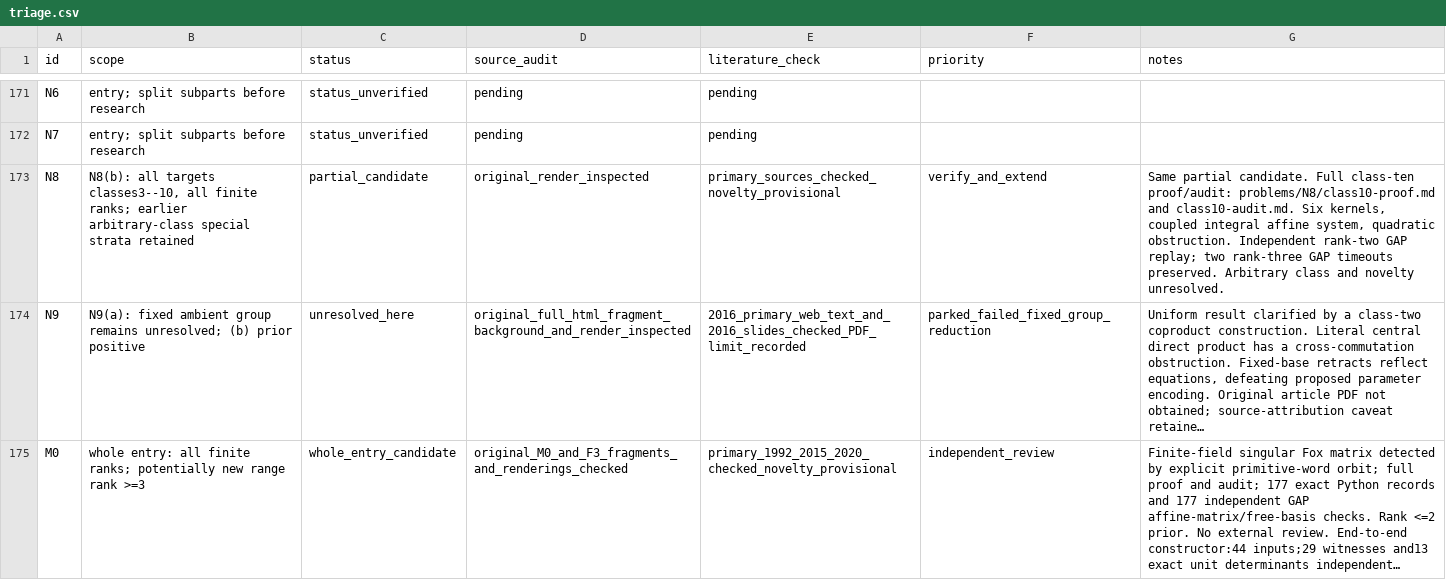
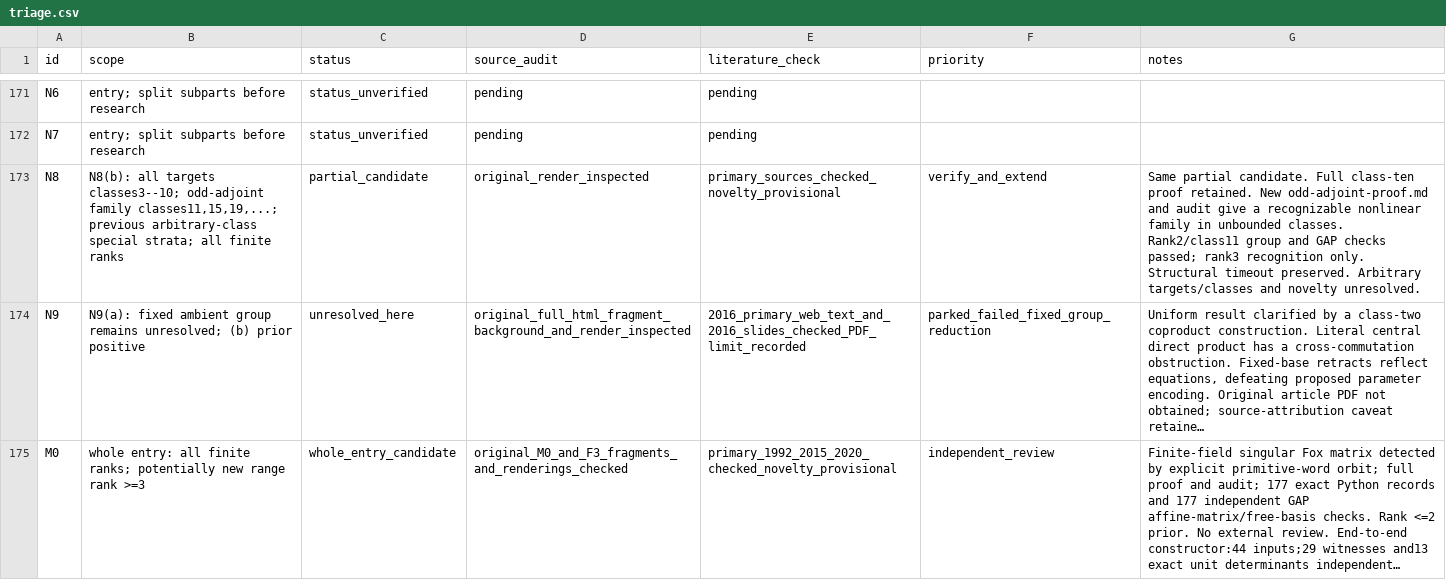
Before and after one commit to JUrban/gworld1, a CSV file: research/triage.csv, drawn as a sheet; only a part is shown, gaps mark what is left out; long unchanged cells end in …; the diff names each change by its address in the sheet, - before the commit and + after, or states it on an @@ line.

Commit message:
Extend N8 candidate to an odd-adjoint family in unbounded classes

```diff
--- a/research/triage.csv
+++ b/research/triage.csv
-B173 (scope): …all targets classes3--10, all finite ranks; earlier arbitrary-class special strata retained
+B173 (scope): …all targets classes3--10; odd-adjoint family classes11,15,19,...; previous arbitrary-class special strata; all finite ranks
-G173 (notes): …Full class-ten proof/audit: problems/N8/class10-proof.md and class10-audit.md. Six kernels, coupled integral affine system, quadratic obstruction. Independent rank-two GAP replay; two rank-three GAP timeouts preserved. Arbitrary class and novelty…
+G173 (notes): …Full class-ten proof retained. New odd-adjoint-proof.md and audit give a recognizable nonlinear family in unbounded classes. Rank2/class11 group and GAP checks passed; rank3 recognition only. Structural timeout preserved. Arbitrary targets/classes and novelty…
```
Also changed, not shown: 58 other files.
